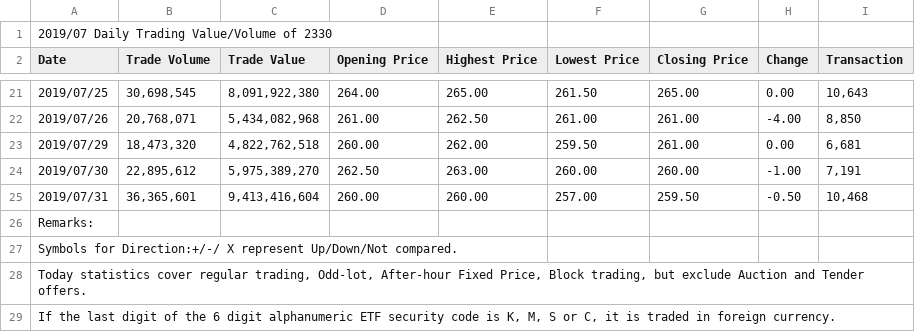
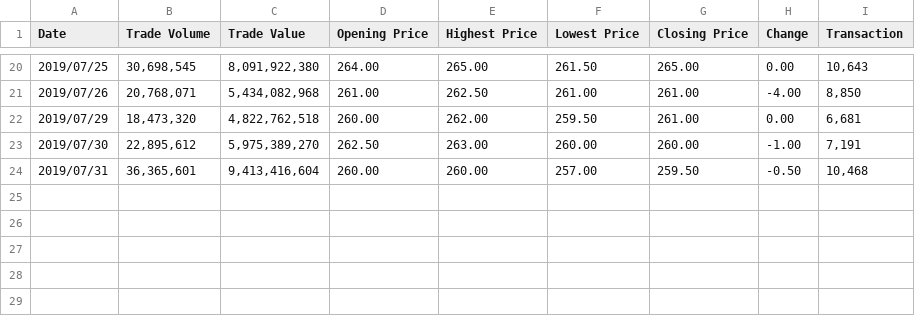
Before and after one commit to WesleyCh3n/Data-Science, a CSV file: STOCK_DAY_07.csv, drawn as a sheet; only a part is shown, gaps mark what is left out.

```diff
--- a/STOCK_DAY_07.csv
+++ b/STOCK_DAY_07.csv
@@ -1,2 +1 @@
-"2019/07  Daily Trading Value/Volume of 2330 "
 "Date","Trade Volume","Trade Value","Opening Price","Highest Price","Lowest Price","Closing Price","Change","Transaction",
@@ -25,6 +24 @@
 "2019/07/31","36,365,601","9,413,416,604","260.00","260.00","257.00","259.50","-0.50","10,468",
-"Remarks:"
-" Symbols for Direction:+/-/ X represent Up/Down/Not compared.
-"
-"Today statistics cover regular trading, Odd-lot, After-hour Fixed Price, Block trading, but exclude Auction and Tender offers."
-"If the last digit of the 6 digit alphanumeric ETF security code is K, M, S or C, it is traded in foreign currency."
```
Also changed, not shown: STOCK_DAY_06.csv, STOCK_DAY_08.csv, 3 other files.
